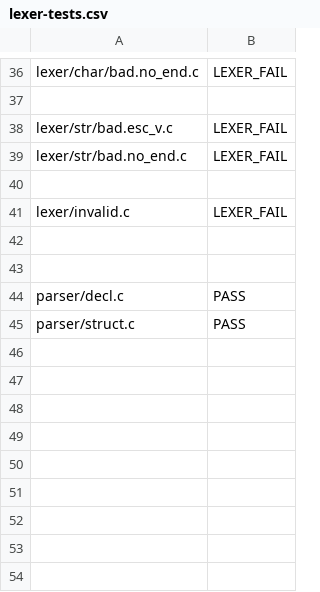
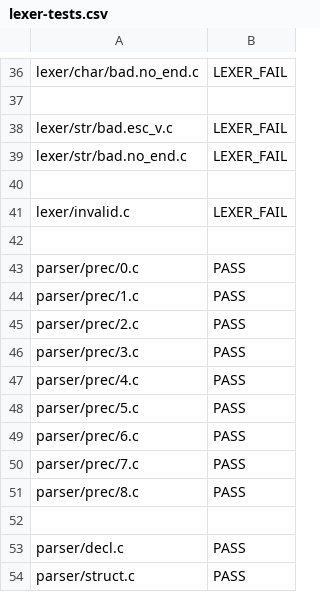
Before and after one commit to JMaio/ct-19-20, a CSV file: py-tester/lexer-tests.csv, drawn as a sheet; only a part is shown, gaps mark what is left out; the diff names each change by its address in the sheet, - before the commit and + after, or states it on an @@ line.

Commit message:
add precedence tests in test script

```diff
--- a/py-tester/lexer-tests.csv
+++ b/py-tester/lexer-tests.csv
+row 43: parser/prec/0.c | PASS
+row 44: parser/prec/1.c | PASS
+row 45: parser/prec/2.c | PASS
+row 46: parser/prec/3.c | PASS
+row 47: parser/prec/4.c | PASS
+row 48: parser/prec/5.c | PASS
+row 49: parser/prec/6.c | PASS
+row 50: parser/prec/7.c | PASS
+row 51: parser/prec/8.c | PASS
```
Also changed, not shown: 1 other file.
